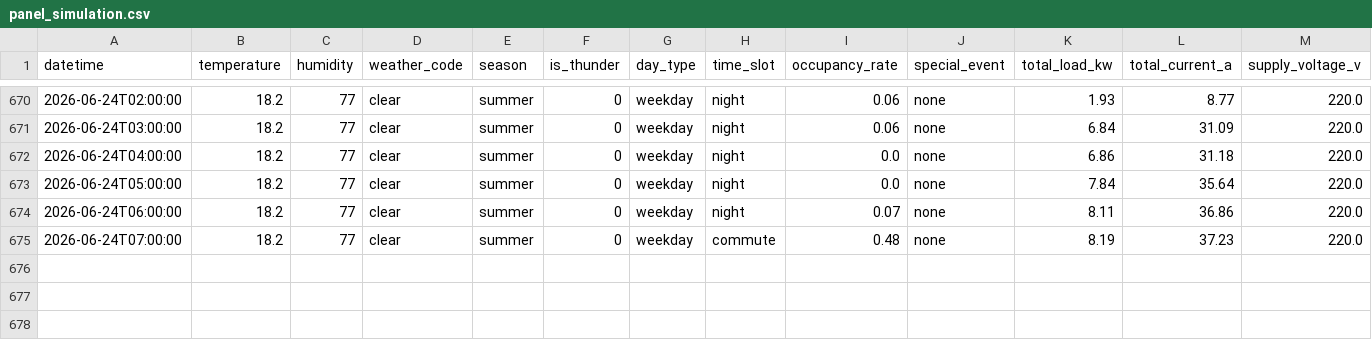
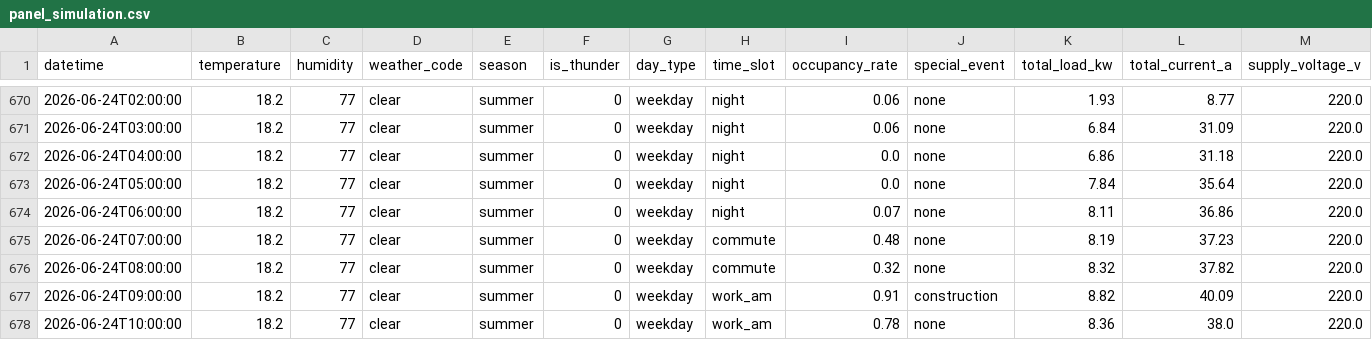
Before and after one commit to wnstjq813-web/smart-panel-data, a CSV file: data/panel_simulation.csv, drawn as a sheet; only a part is shown, gaps mark what is left out; rows hold the shown columns only; the diff names each change by its address in the sheet, - before the commit and + after, or states it on an @@ line.

Commit message:
[모니터] 2026-06-24 10:23 (3행 추가)

```diff
--- a/data/panel_simulation.csv
+++ b/data/panel_simulation.csv
+row 676: 2026-06-24T08:00:00 | 18.2 | 77 | clear | summer | 0 | weekday | commute | 0.32 | none | 8.32 | 37.82 | 220.0
+row 677: 2026-06-24T09:00:00 | 18.2 | 77 | clear | summer | 0 | weekday | work_am | 0.91 | construction | 8.82 | 40.09 | 220.0
+row 678: 2026-06-24T10:00:00 | 18.2 | 77 | clear | summer | 0 | weekday | work_am | 0.78 | none | 8.36 | 38.0 | 220.0
```
